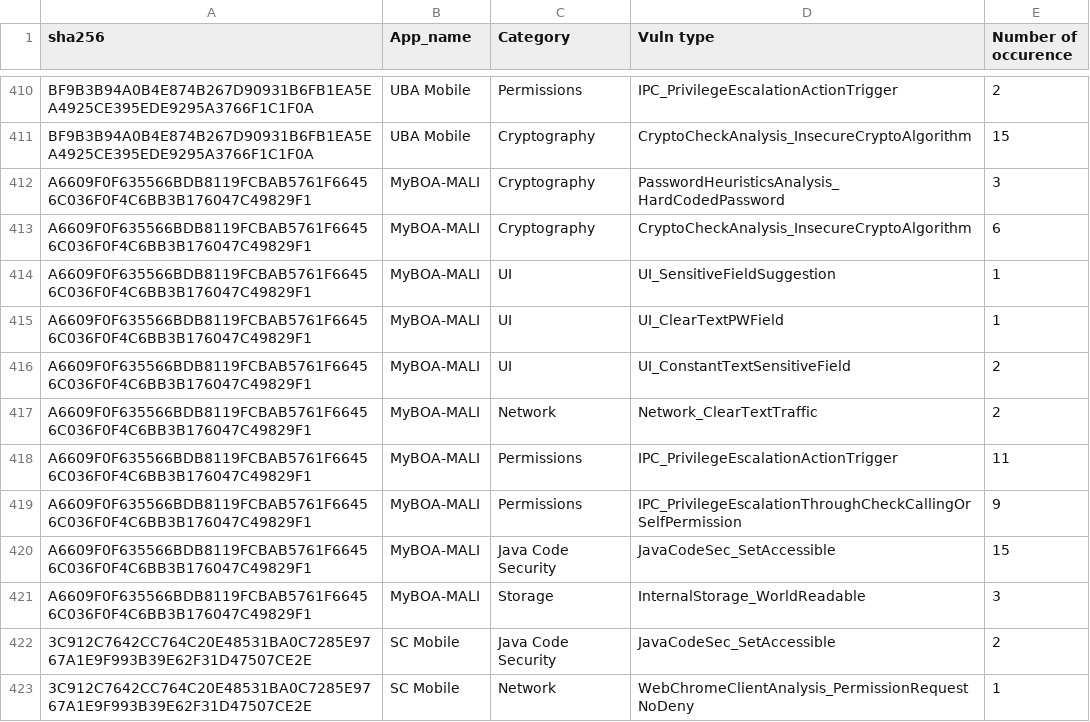
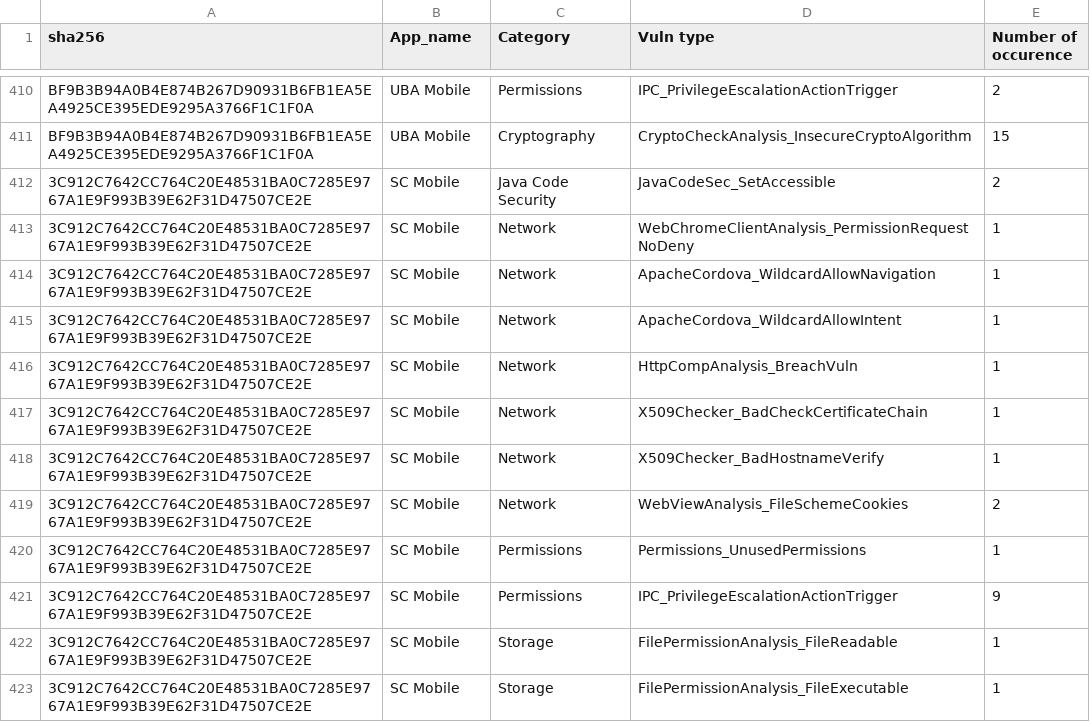
Before and after one commit to liounea/Data_for_WAEMU_Apps_Papers, a CSV file: WAEMU banking apps - Oldest/Stats/OV_occuVuln_per_Type.csv, drawn as a sheet; only a part is shown, gaps mark what is left out; the shorter side is filled out with more unchanged rows.

Commit message:
Update OV_occuVuln_per_Type.csv

```diff
--- a/WAEMU banking apps - Oldest/Stats/OV_occuVuln_per_Type.csv
+++ b/WAEMU banking apps - Oldest/Stats/OV_occuVuln_per_Type.csv
@@ -411,12 +411,2 @@
 "BF9B3B94A0B4E874B267D90931B6FB1EA5EA4925CE395EDE9295A3766F1C1F0A","UBA Mobile","Cryptography","CryptoCheckAnalysis_InsecureCryptoAlgorithm","15"
-"A6609F0F635566BDB8119FCBAB5761F66456C036F0F4C6BB3B176047C49829F1","MyBOA-MALI","Cryptography","PasswordHeuristicsAnalysis_HardCodedPassword","3"
-"A6609F0F635566BDB8119FCBAB5761F66456C036F0F4C6BB3B176047C49829F1","MyBOA-MALI","Cryptography","CryptoCheckAnalysis_InsecureCryptoAlgorithm","6"
-"A6609F0F635566BDB8119FCBAB5761F66456C036F0F4C6BB3B176047C49829F1","MyBOA-MALI","UI","UI_SensitiveFieldSuggestion","1"
-"A6609F0F635566BDB8119FCBAB5761F66456C036F0F4C6BB3B176047C49829F1","MyBOA-MALI","UI","UI_ClearTextPWField","1"
-"A6609F0F635566BDB8119FCBAB5761F66456C036F0F4C6BB3B176047C49829F1","MyBOA-MALI","UI","UI_ConstantTextSensitiveField","2"
-"A6609F0F635566BDB8119FCBAB5761F66456C036F0F4C6BB3B176047C49829F1","MyBOA-MALI","Network","Network_ClearTextTraffic","2"
-"A6609F0F635566BDB8119FCBAB5761F66456C036F0F4C6BB3B176047C49829F1","MyBOA-MALI","Permissions","IPC_PrivilegeEscalationActionTrigger","11"
-"A6609F0F635566BDB8119FCBAB5761F66456C036F0F4C6BB3B176047C49829F1","MyBOA-MALI","Permissions","IPC_PrivilegeEscalationThroughCheckCallingOrSelfPermission","9"
-"A6609F0F635566BDB8119FCBAB5761F66456C036F0F4C6BB3B176047C49829F1","MyBOA-MALI","Java Code Security","JavaCodeSec_SetAccessible","15"
-"A6609F0F635566BDB8119FCBAB5761F66456C036F0F4C6BB3B176047C49829F1","MyBOA-MALI","Storage","InternalStorage_WorldReadable","3"
 "3C912C7642CC764C20E48531BA0C7285E9767A1E9F993B39E62F31D47507CE2E","SC Mobile","Java Code Security","JavaCodeSec_SetAccessible","2"
```
